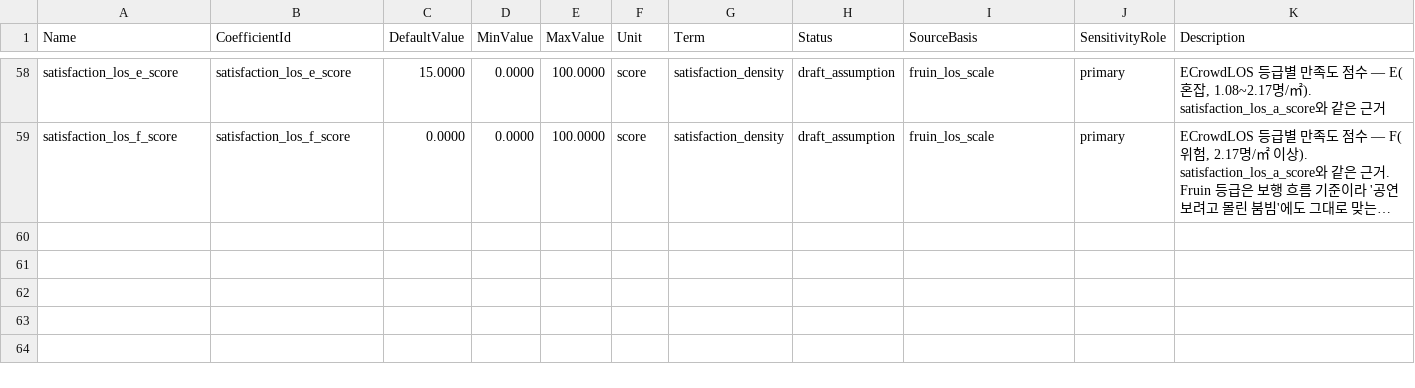
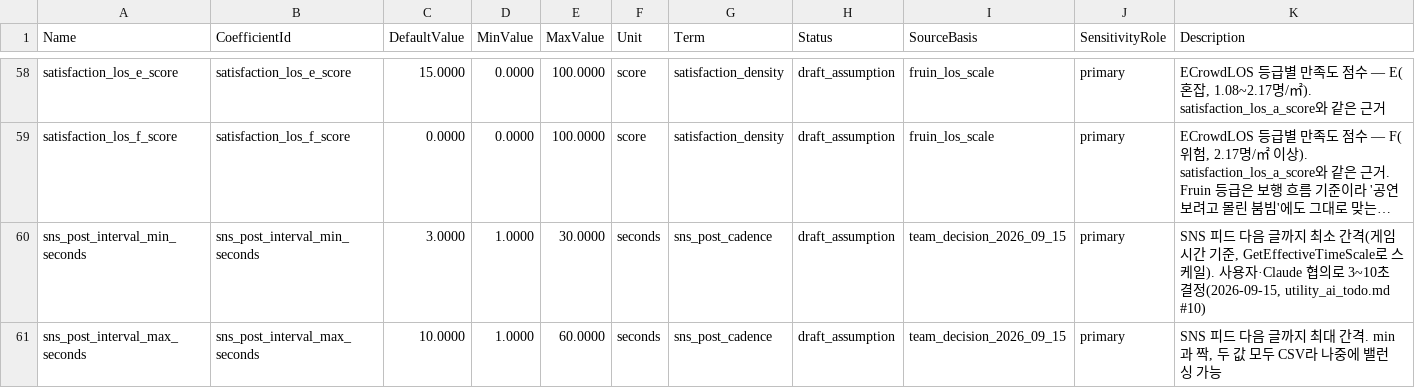
Before and after one commit to Mygarden797/FestaFiesta, a CSV file: data/unreal/utility_coefficients_v0.csv, drawn as a sheet; only a part is shown, gaps mark what is left out; long unchanged cells end in …; the diff names each change by its address in the sheet, - before the commit and + after, or states it on an @@ line.

Commit message:
<김시리>[Add] SNS 실시간 후기 피드 생성기 구현
- FFF_SnsFeedGenerator 신설
  - SimSatisfaction 기반으로 긍/부정 극성 결정
  - 극성 내 화제를 신호 세기로 가중 선택하고, DataTable에서 결정론적으로 문장 선택
  - 신호가 모두 0이면 화제 균등 선택
  - 피날레 화제는 주기 생성에서 제외하고 ForcedTopicId로 별도 처리
  - {시설} 자리표시자 문장은 실제 시설 연동 전까지 제외
- UFF_CrowdInsightsSubsystem 신설
  - 기존 Satisfaction/Need/Crowd 통계 API에서 신호를 수집해 주기적으로 SNS 후기 생성
  - 기존 Crowd·Decision 핫패스는 수정하지 않음
  - Report 진입 시 피날레 후기 1회 생성
- sns_post_templates_v0.csv 추가
  - 화제 13종 + 재방문 후기 템플릿 135개 구성
  - FFF_SnsPostTemplateRow DataTable 변환 파이프라인 추가
- SNS 생성 간격 계수 2종 추가
- RandomPurpose에 SnsContent 등록
- FF.SNS.Force / FF.SNS.List 디버그 명령 추가
- 결정론·극성·화제 선택·자리표시자 필터 등 테스트 8건 추가
- 전체 테스트 616/618 통과
  - 잔여 2건은 기존 무관 이슈

```diff
--- a/data/unreal/utility_coefficients_v0.csv
+++ b/data/unreal/utility_coefficients_v0.csv
+row 60: sns_post_interval_min_seconds | sns_post_interval_min_seconds | 3.0000 | 1.0000 | 30.0000 | seconds | sns_post_cadence | draft_assumption | team_decision_2026_09_15 | primary | SNS 피드 다음 글까지 최소 간격(게임 시간 기준, GetEffectiveTimeScale로 스케일). 사용자·Claude 협의로 3~10초 결정(2026-09-15, utility_ai_todo.md #10)
+row 61: sns_post_interval_max_seconds | sns_post_interval_max_seconds | 10.0000 | 1.0000 | 60.0000 | seconds | sns_post_cadence | draft_assumption | team_decision_2026_09_15 | primary | SNS 피드 다음 글까지 최대 간격. min과 짝, 두 값 모두 CSV라 나중에 밸런싱 가능
```
Also changed, not shown: data/derived/utility_coefficients_v0.csv, 14 other files.
